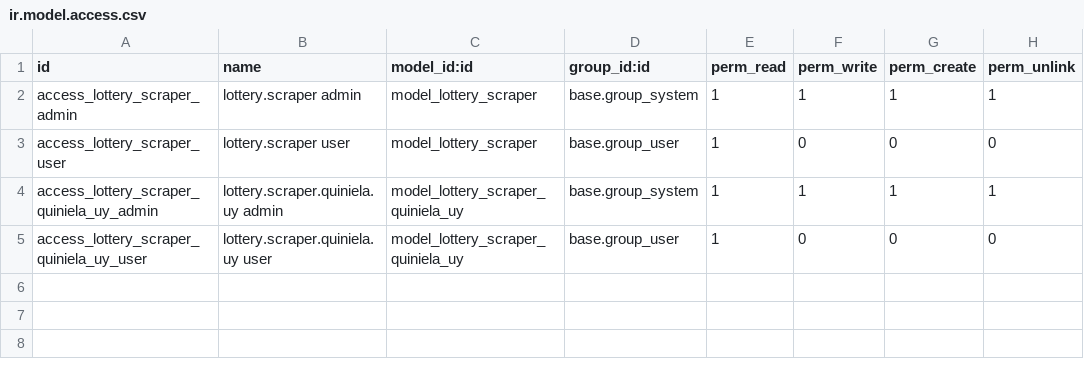
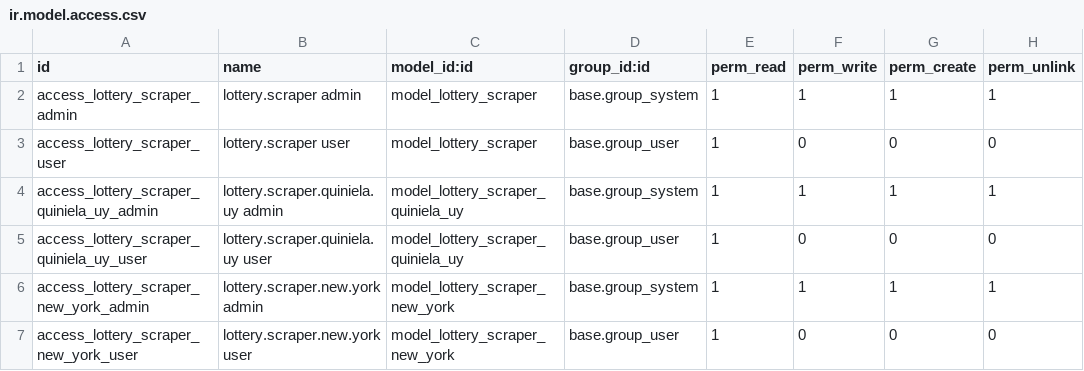
Before and after one commit to Ubesnel/lotoanalisis, a CSV file: lottery_scraper/security/ir.model.access.csv, drawn as a sheet.

Commit message:
ajustes sorteos new york

```diff
--- a/lottery_scraper/security/ir.model.access.csv
+++ b/lottery_scraper/security/ir.model.access.csv
@@ -5 +5,3 @@ access_lottery_scraper_quiniela_uy_admin,lottery.scraper.quiniela.uy admin,model
 access_lottery_scraper_quiniela_uy_user,lottery.scraper.quiniela.uy user,model_lottery_scraper_quiniela_uy,base.group_user,1,0,0,0
+access_lottery_scraper_new_york_admin,lottery.scraper.new.york admin,model_lottery_scraper_new_york,base.group_system,1,1,1,1
+access_lottery_scraper_new_york_user,lottery.scraper.new.york user,model_lottery_scraper_new_york,base.group_user,1,0,0,0
```
Also changed, not shown: 8 other files.
